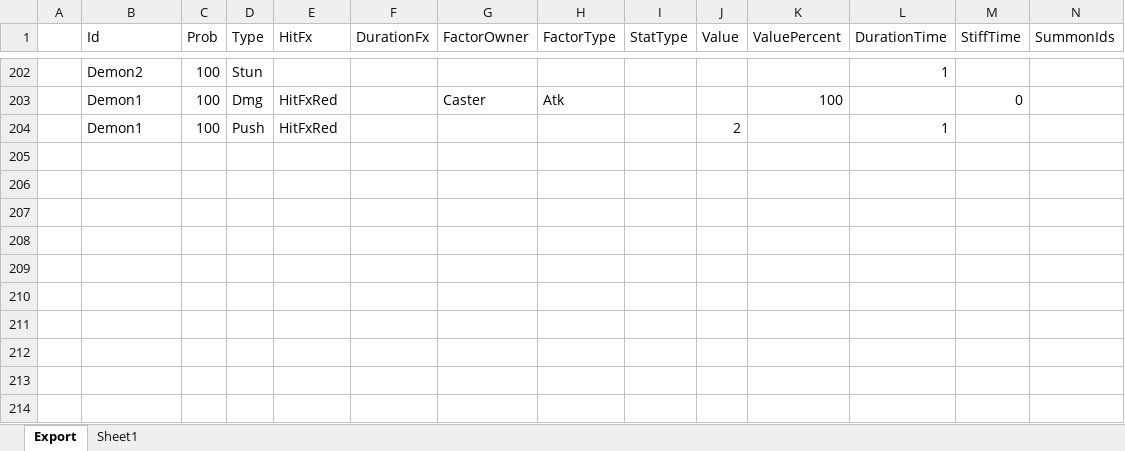
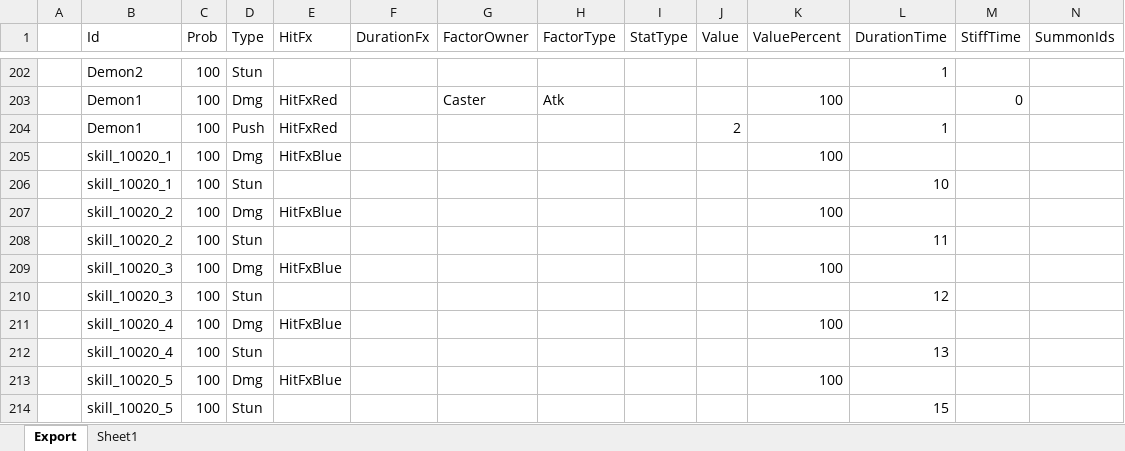
Before and after one commit to BlindBullet/ProjectDF, an Excel workbook: Assets/DataTables~/HitresultChart.xlsm, sheet Export, drawn as a sheet; only a part is shown, gaps mark what is left out; values as stored, in another font and other column widths than the file's, no borders; charts and pictures not drawn; rows hold the shown columns only; the diff names each change by its address in the sheet, - before the commit and + after, or states it on an @@ line.

```diff
--- a/Assets/DataTables~/HitresultChart.xlsm (sheet Export)
+++ b/Assets/DataTables~/HitresultChart.xlsm (sheet Export)
+row 205:  | skill_10020_1 | 100 | Dmg | HitFxBlue |  |  |  |  |  | 100
+row 206:  | skill_10020_1 | 100 | Stun |  |  |  |  |  |  |  | 10
+row 207:  | skill_10020_2 | 100 | Dmg | HitFxBlue |  |  |  |  |  | 100
+row 208:  | skill_10020_2 | 100 | Stun |  |  |  |  |  |  |  | 11
+row 209:  | skill_10020_3 | 100 | Dmg | HitFxBlue |  |  |  |  |  | 100
+row 210:  | skill_10020_3 | 100 | Stun |  |  |  |  |  |  |  | 12
+row 211:  | skill_10020_4 | 100 | Dmg | HitFxBlue |  |  |  |  |  | 100
+row 212:  | skill_10020_4 | 100 | Stun |  |  |  |  |  |  |  | 13
+row 213:  | skill_10020_5 | 100 | Dmg | HitFxBlue |  |  |  |  |  | 100
+row 214:  | skill_10020_5 | 100 | Stun |  |  |  |  |  |  |  | 15
```
Also changed, not shown: charts or pictures, Assets/DataTables~/ProjectileChart.xlsm, Assets/DataTables~/ResultGroupChart.xlsm, 9 other files.
